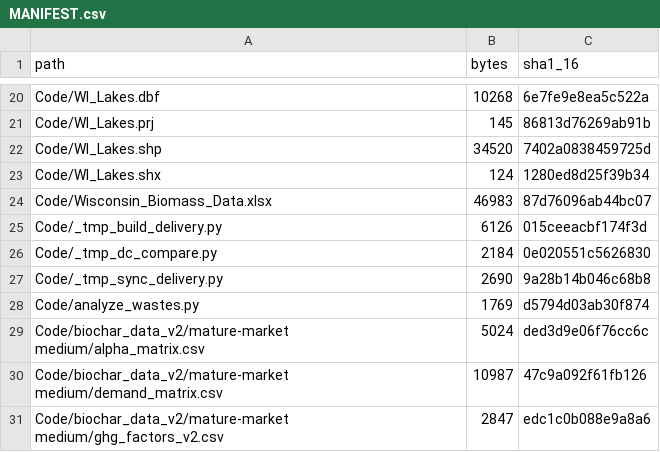
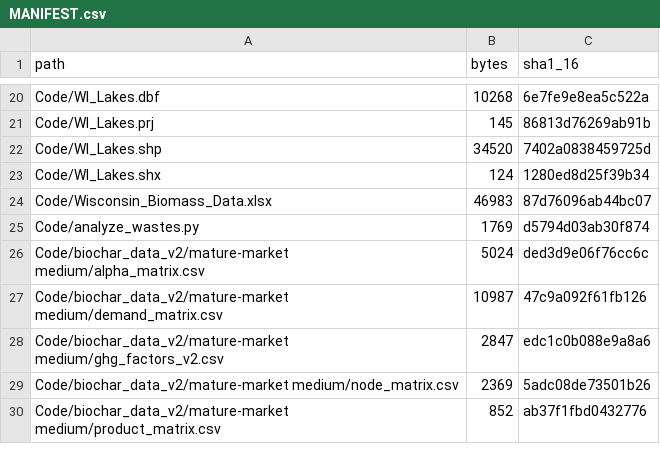
Before and after one commit to YANGHanyu3/Biochar-Supply-Chain, a CSV file: MANIFEST.csv, drawn as a sheet; only a part is shown, gaps mark what is left out; the shorter side is filled out with more unchanged rows.

Commit message:
Rebuild manifest after temp-file cleanup

```diff
--- a/MANIFEST.csv
+++ b/MANIFEST.csv
@@ -24,5 +24,2 @@ Code/WI_Lakes.shx,124,1280ed8d25f39b34
 Code/Wisconsin_Biomass_Data.xlsx,46983,87d76096ab44bc07
-Code/_tmp_build_delivery.py,6126,015ceeacbf174f3d
-Code/_tmp_dc_compare.py,2184,0e020551c5626830
-Code/_tmp_sync_delivery.py,2690,9a28b14b046c68b8
 Code/analyze_wastes.py,1769,d5794d03ab30f874
```
